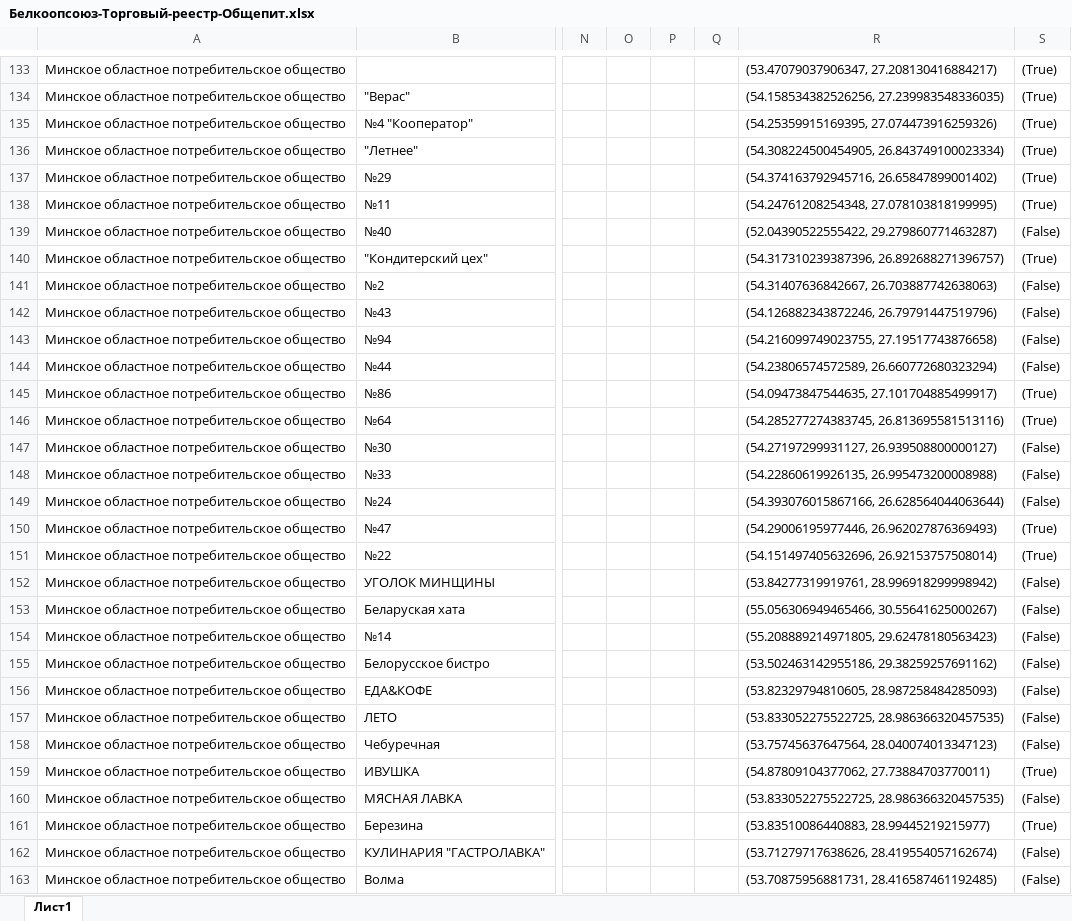
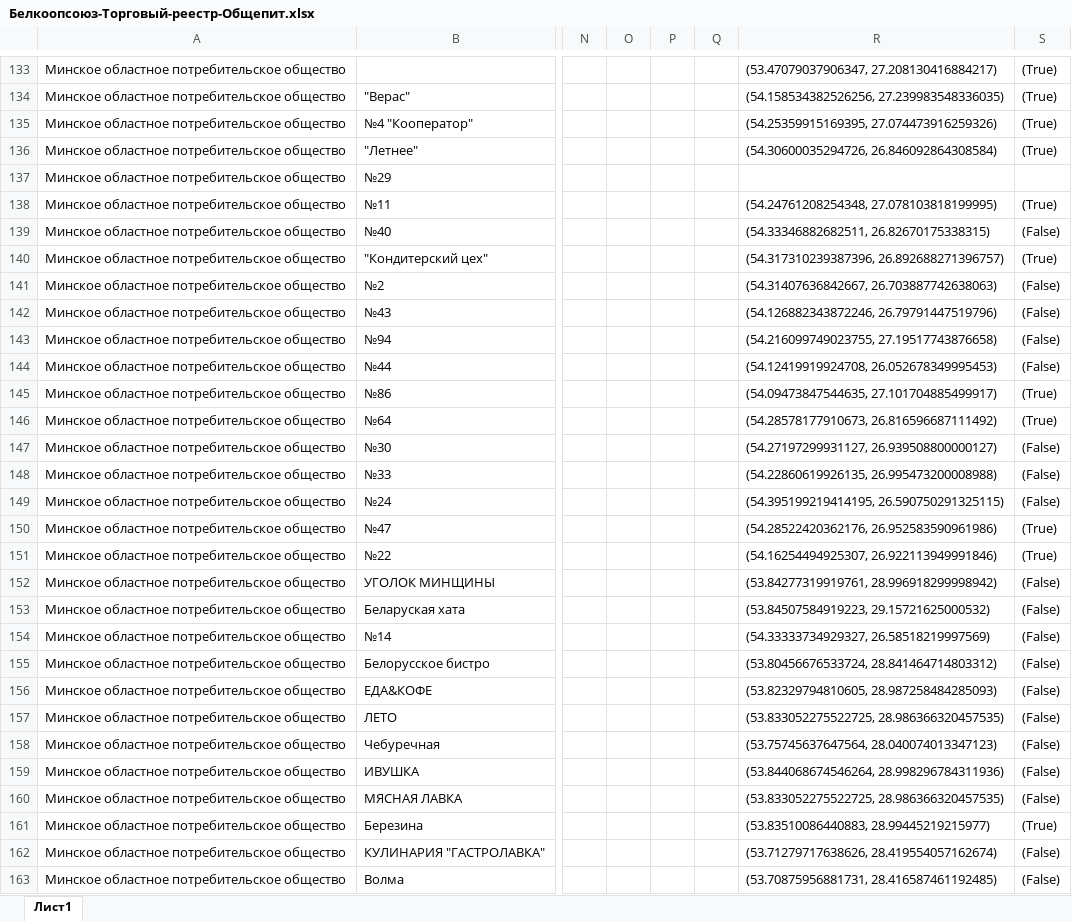
Before and after one commit to AlexseyDedul/geocoder, an Excel workbook: output/Белкоопсоюз-Торговый-реестр-Общепит.xlsx, sheet Лист1, drawn as a sheet; only a part is shown, gaps mark what is left out; values as stored, in another font and other column widths than the file's, no borders; the diff covers the shown part only; the diff names each change by its address in the sheet, - before the commit and + after, or states it on an @@ line.

```diff
--- a/output/Белкоопсоюз-Торговый-реестр-Общепит.xlsx (sheet Лист1)
+++ b/output/Белкоопсоюз-Торговый-реестр-Общепит.xlsx (sheet Лист1)
-R136: (54.308224500454905, 26.843749100023334)
+R136: (54.30600035294726, 26.846092864308584)
-R137: (54.374163792945716, 26.65847899001402)
+R137: (empty)
-S137: (True)
+S137: (empty)
-R139: (52.04390522555422, 29.279860771463287)
+R139: (54.33346882682511, 26.82670175338315)
-R144: (54.23806574572589, 26.660772680323294)
+R144: (54.12419919924708, 26.052678349995453)
-R146: (54.285277274383745, 26.813695581513116)
+R146: (54.28578177910673, 26.816596687111492)
-R149: (54.393076015867166, 26.628564044063644)
+R149: (54.395199219414195, 26.590750291325115)
-R150: (54.29006195977446, 26.962027876369493)
+R150: (54.28522420362176, 26.952583590961986)
-R151: (54.151497405632696, 26.92153757508014)
+R151: (54.16254494925307, 26.922113949991846)
-R153: (55.056306949465466, 30.55641625000267)
+R153: (53.84507584919223, 29.15721625000532)
-R154: (55.208889214971805, 29.62478180563423)
+R154: (54.33333734929327, 26.58518219997569)
-R155: (53.502463142955186, 29.38259257691162)
+R155: (53.80456676533724, 28.841464714803312)
-R159: (54.87809104377062, 27.73884703770011)
+R159: (53.844068674546264, 28.998296784311936)
-S159: (True)
+S159: (False)
```
Also changed, not shown: 309 edited cells elsewhere in this sheet, output/Santa_read.xlsx, output/Белкоопсоюз-Торговый-реестр.xlsx, 10 other files.
